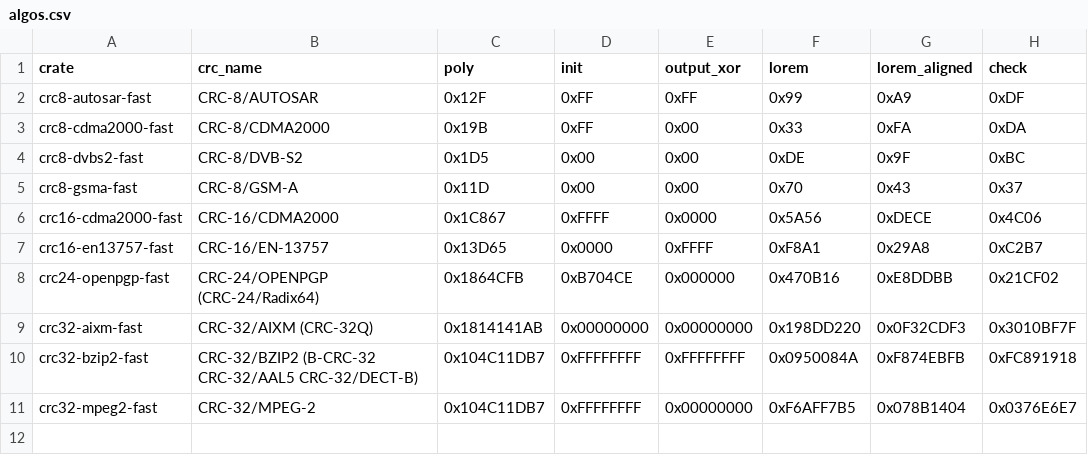
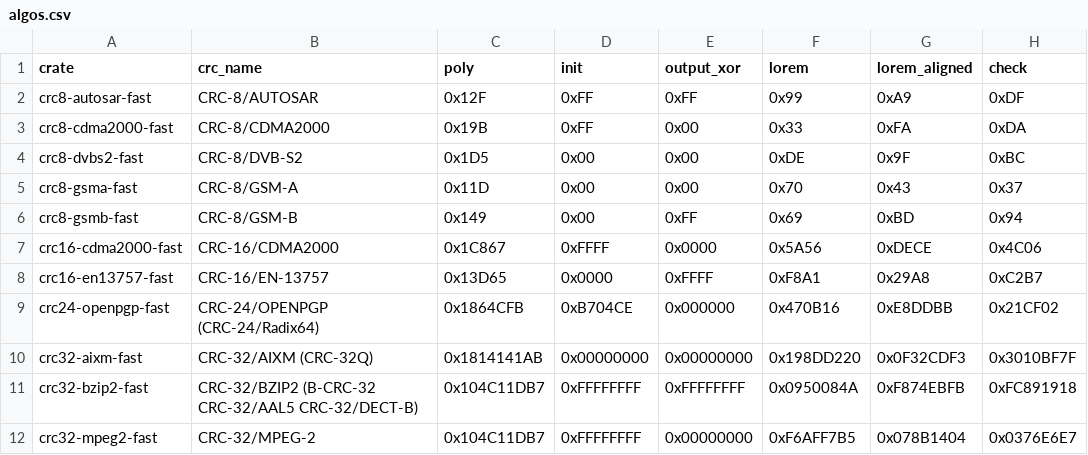
Before and after one commit to TobiasBengtsson/crc-fast-rs, a CSV file: algos.csv, drawn as a sheet.

```diff
--- a/algos.csv
+++ b/algos.csv
@@ -5,2 +5,3 @@ crc8-dvbs2-fast,CRC-8/DVB-S2,0x1D5,0x00,0x00,0xDE,0x9F,0xBC
 crc8-gsma-fast,CRC-8/GSM-A,0x11D,0x00,0x00,0x70,0x43,0x37
+crc8-gsmb-fast,CRC-8/GSM-B,0x149,0x00,0xFF,0x69,0xBD,0x94
 crc16-cdma2000-fast,CRC-16/CDMA2000,0x1C867,0xFFFF,0x0000,0x5A56,0xDECE,0x4C06
```
Also changed, not shown: 7 other files.
